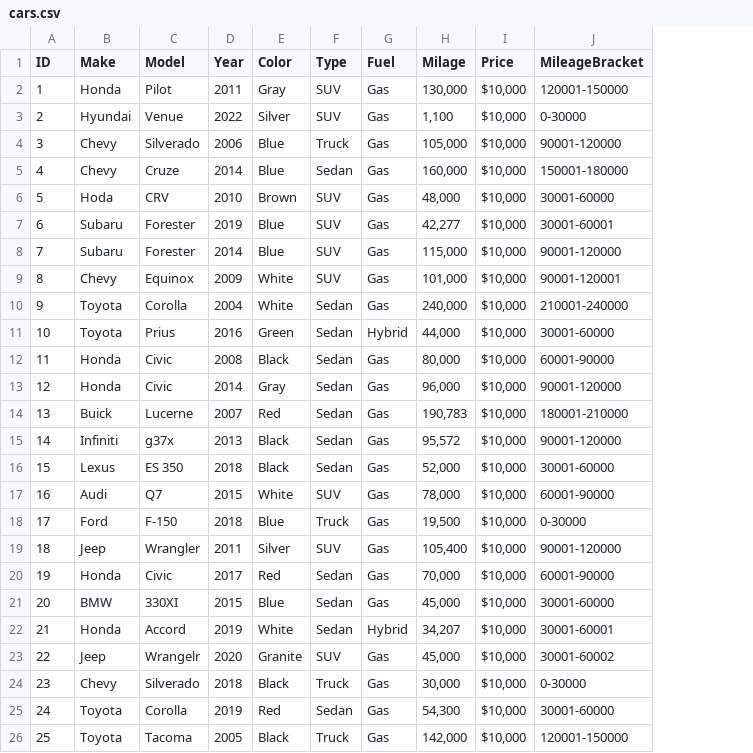
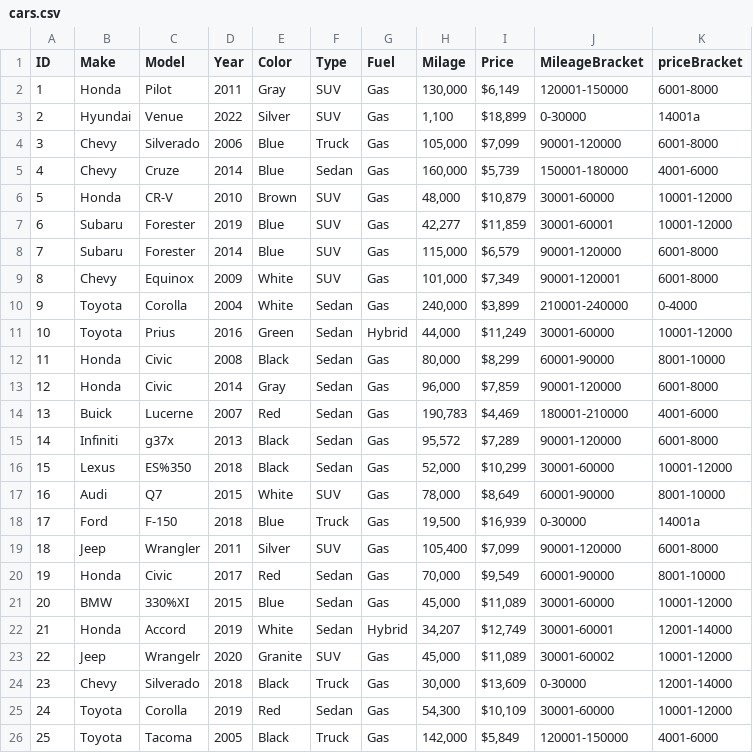
Before and after one commit to William-Meyer/BPA22-23, a CSV file: Site/scripts/python/cars.csv, drawn as a sheet; the diff names each change by its address in the sheet, - before the commit and + after, or states it on an @@ line.

Commit message:
added prices need to fix replacing after del searc

```diff
--- a/Site/scripts/python/cars.csv
+++ b/Site/scripts/python/cars.csv
+column K (priceBracket), rows 2-26: 6001-8000 | 14001a | 6001-8000 | 4001-6000 | 10001-12000 | 10001-12000 | 6001-8000 | 6001-8000 | 0-4000 | 10001-12000 | 8001-10000 | 6001-8000 | 4001-6000 | 6001-8000 | 10001-12000 | 8001-10000 | 14001a | 6001-8000 | 8001-10000 | 10001-12000 | 12001-14000 | 10001-12000 | 12001-14000 | 10001-12000 | 4001-6000
-I2 (Price): $10,000
+I2 (Price): $6,149
-I3 (Price): $10,000
+I3 (Price): $18,899
-I4 (Price): $10,000
+I4 (Price): $7,099
-I5 (Price): $10,000
+I5 (Price): $5,739
-B6 (Make): Hoda
+B6 (Make): Honda
-C6 (Model): CRV
+C6 (Model): CR-V
-I6 (Price): $10,000
+I6 (Price): $10,879
-I7 (Price): $10,000
+I7 (Price): $11,859
-I8 (Price): $10,000
+I8 (Price): $6,579
-I9 (Price): $10,000
+I9 (Price): $7,349
-I10 (Price): $10,000
+I10 (Price): $3,899
-I11 (Price): $10,000
+I11 (Price): $11,249
-I12 (Price): $10,000
+I12 (Price): $8,299
-I13 (Price): $10,000
+I13 (Price): $7,859
-I14 (Price): $10,000
+I14 (Price): $4,469
-I15 (Price): $10,000
+I15 (Price): $7,289
-C16 (Model): ES 350
+C16 (Model): ES%350
-I16 (Price): $10,000
+I16 (Price): $10,299
-I17 (Price): $10,000
+I17 (Price): $8,649
-I18 (Price): $10,000
+I18 (Price): $16,939
-I19 (Price): $10,000
+I19 (Price): $7,099
-I20 (Price): $10,000
+I20 (Price): $9,549
-C21 (Model): 330XI
+C21 (Model): 330%XI
-I21 (Price): $10,000
+I21 (Price): $11,089
-I22 (Price): $10,000
+I22 (Price): $12,749
-I23 (Price): $10,000
+I23 (Price): $11,089
-I24 (Price): $10,000
+I24 (Price): $13,609
-I25 (Price): $10,000
+I25 (Price): $10,109
-I26 (Price): $10,000
+I26 (Price): $5,849
```
Also changed, not shown: 4 other files.
